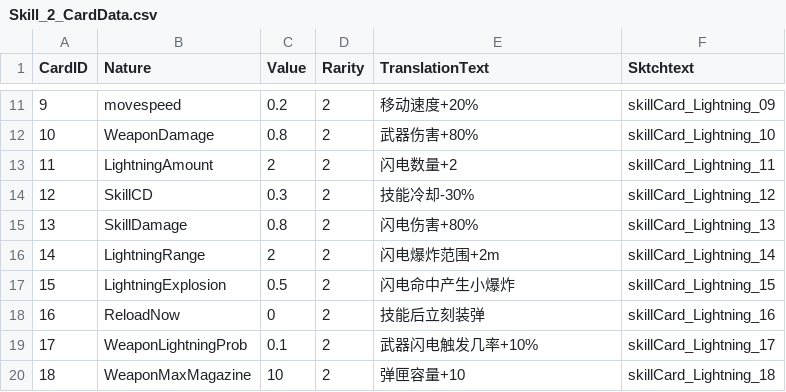
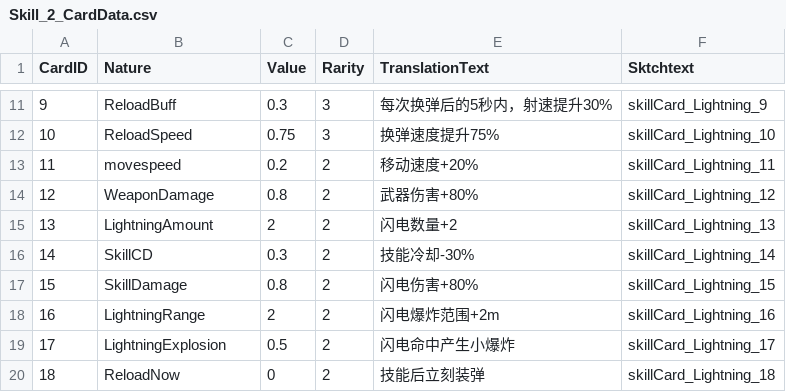
Before and after one commit to WindGod-Project-For-Garena/Offline-PVE, a CSV file: Assets/Scripts/DataCSV/Skill_2_CardData.csv, drawn as a sheet; only a part is shown, gaps mark what is left out; the diff covers the shown part only; the diff names each change by its address in the sheet, - before the commit and + after, or states it on an @@ line.

```diff
--- a/Assets/Scripts/DataCSV/Skill_2_CardData.csv
+++ b/Assets/Scripts/DataCSV/Skill_2_CardData.csv
-B11 (Nature): movespeed
+B11 (Nature): ReloadBuff
-C11 (Value): 0.2
+C11 (Value): 0.3
-D11:D12 (Rarity): 2
+D11:D12 (Rarity): 3
-E11 (TranslationText): 移动速度+20%
+E11 (TranslationText): 每次换弹后的5秒内，射速提升30%
-F11 (Sktchtext): skillCard_Lightning_09
+F11 (Sktchtext): skillCard_Lightning_9
-B12 (Nature): WeaponDamage
+B12 (Nature): ReloadSpeed
-C12 (Value): 0.8
+C12 (Value): 0.75
-E12 (TranslationText): 武器伤害+80%
+E12 (TranslationText): 换弹速度提升75%
-B13 (Nature): LightningAmount
+B13 (Nature): movespeed
-C13 (Value): 2
+C13 (Value): 0.2
-E13 (TranslationText): 闪电数量+2
+E13 (TranslationText): 移动速度+20%
-B14 (Nature): SkillCD
+B14 (Nature): WeaponDamage
-C14 (Value): 0.3
+C14 (Value): 0.8
-E14 (TranslationText): 技能冷却-30%
+E14 (TranslationText): 武器伤害+80%
-B15 (Nature): SkillDamage
+B15 (Nature): LightningAmount
-C15 (Value): 0.8
+C15 (Value): 2
-E15 (TranslationText): 闪电伤害+80%
+E15 (TranslationText): 闪电数量+2
-B16 (Nature): LightningRange
+B16 (Nature): SkillCD
-C16 (Value): 2
+C16 (Value): 0.3
-E16 (TranslationText): 闪电爆炸范围+2m
+E16 (TranslationText): 技能冷却-30%
-B17 (Nature): LightningExplosion
+B17 (Nature): SkillDamage
-C17 (Value): 0.5
+C17 (Value): 0.8
-E17 (TranslationText): 闪电命中产生小爆炸
+E17 (TranslationText): 闪电伤害+80%
-B18 (Nature): ReloadNow
+B18 (Nature): LightningRange
-C18 (Value): 0
+C18 (Value): 2
-E18 (TranslationText): 技能后立刻装弹
+E18 (TranslationText): 闪电爆炸范围+2m
-B19 (Nature): WeaponLightningProb
+B19 (Nature): LightningExplosion
-C19 (Value): 0.1
+C19 (Value): 0.5
-E19 (TranslationText): 武器闪电触发几率+10%
+E19 (TranslationText): 闪电命中产生小爆炸
-B20 (Nature): WeaponMaxMagazine
+B20 (Nature): ReloadNow
-C20 (Value): 10
+C20 (Value): 0
-E20 (TranslationText): 弹匣容量+10
+E20 (TranslationText): 技能后立刻装弹
```
Also changed, not shown: 81 edited cells elsewhere in this file, Assets/Scripts/DataCSV/Skill_1_CardData.csv, Temp/PackageHistory/last_FERuntime.prl.csv, 23 other files.
